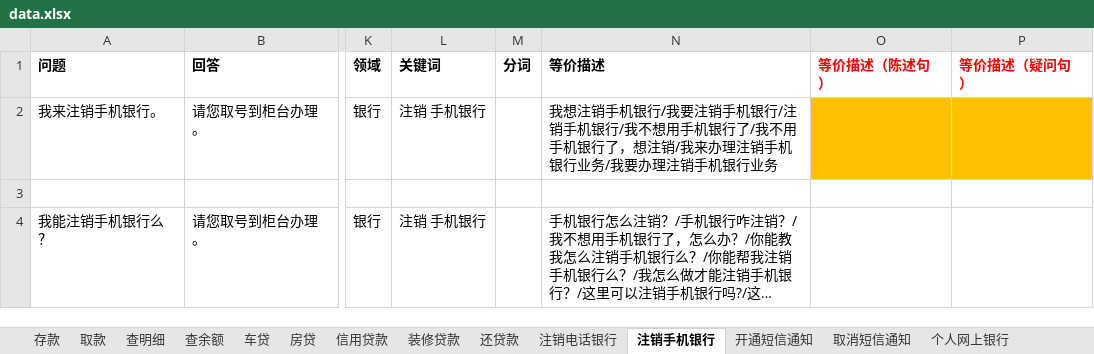
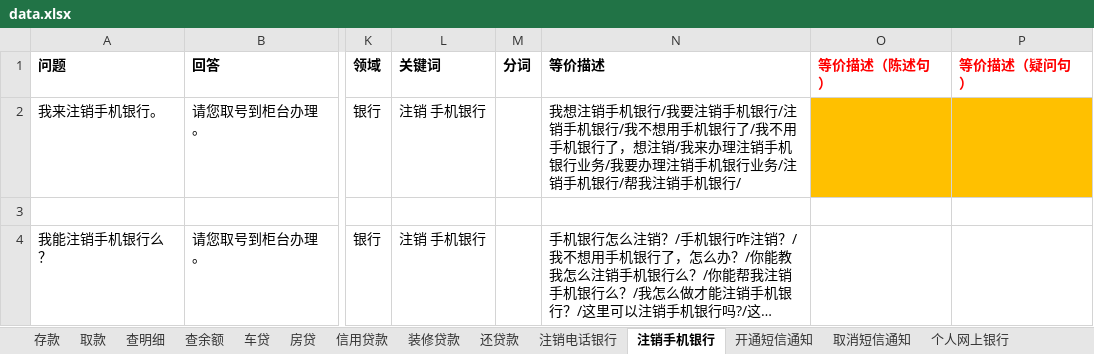
Before and after one commit to zhengxin2016/mongodb, an Excel workbook: data.xlsx, sheet 注销手机银行, drawn as a sheet; only a part is shown, gaps mark what is left out; long unchanged cells end in …; values as stored, in another font and other column widths than the file's, no borders; the diff names each change by its address in the sheet, - before the commit and + after, or states it on an @@ line.

```diff
--- a/data.xlsx (sheet 注销手机银行)
+++ b/data.xlsx (sheet 注销手机银行)
-N2 (等价描述): …银行业务
+N2 (等价描述): …银行业务/注销手机银行/帮我注销手机银行/
```
Also changed, not shown: sheet 注销信用卡, sheet sheet, sheet 开通手机银行, sheet 个人网上银行, sheet 车贷, sheet 取款, 3 more sheets, other sheet tabs, formulas that keep their value, 4 other files.
